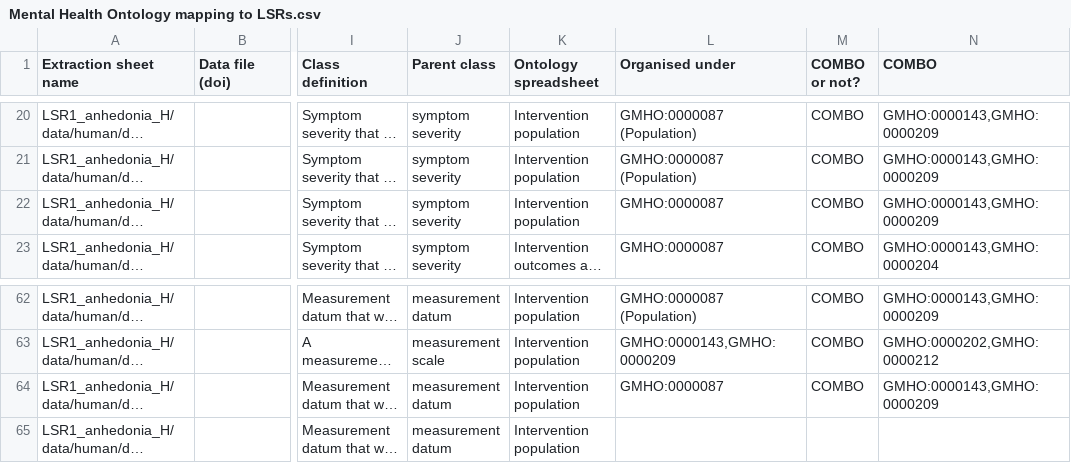
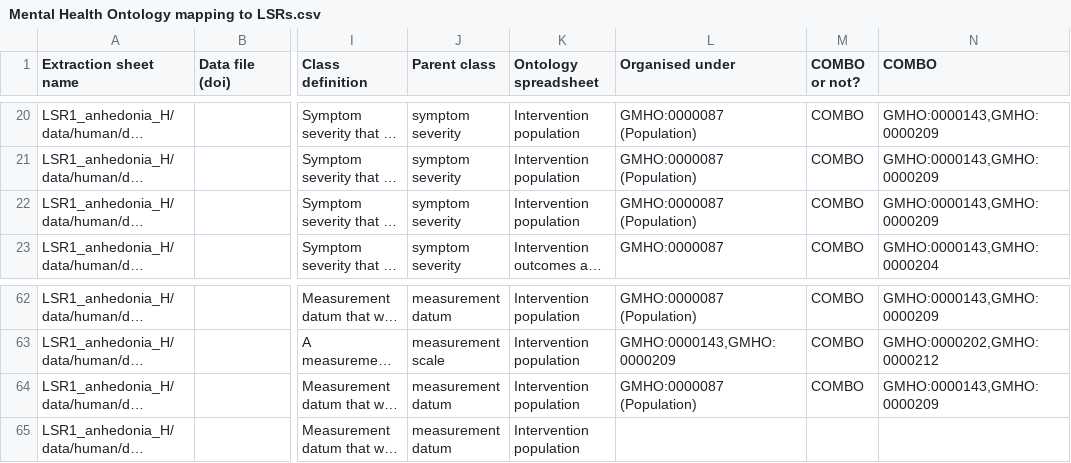
Before and after one commit to galenos-project/mental-health-ontology, a CSV file: Mapping to LSRs/Mental Health Ontology mapping to LSRs.csv, drawn as a sheet; only a part is shown, gaps mark what is left out; long unchanged cells end in …; the diff names each change by its address in the sheet, - before the commit and + after, or states it on an @@ line.

```diff
--- a/Mapping to LSRs/Mental Health Ontology mapping to LSRs.csv
+++ b/Mapping to LSRs/Mental Health Ontology mapping to LSRs.csv
-L22 (Organised under): GMHO:0000087
+L22 (Organised under): GMHO:0000087 (Population)
-L64 (Organised under): GMHO:0000087
+L64 (Organised under): GMHO:0000087 (Population)
```
